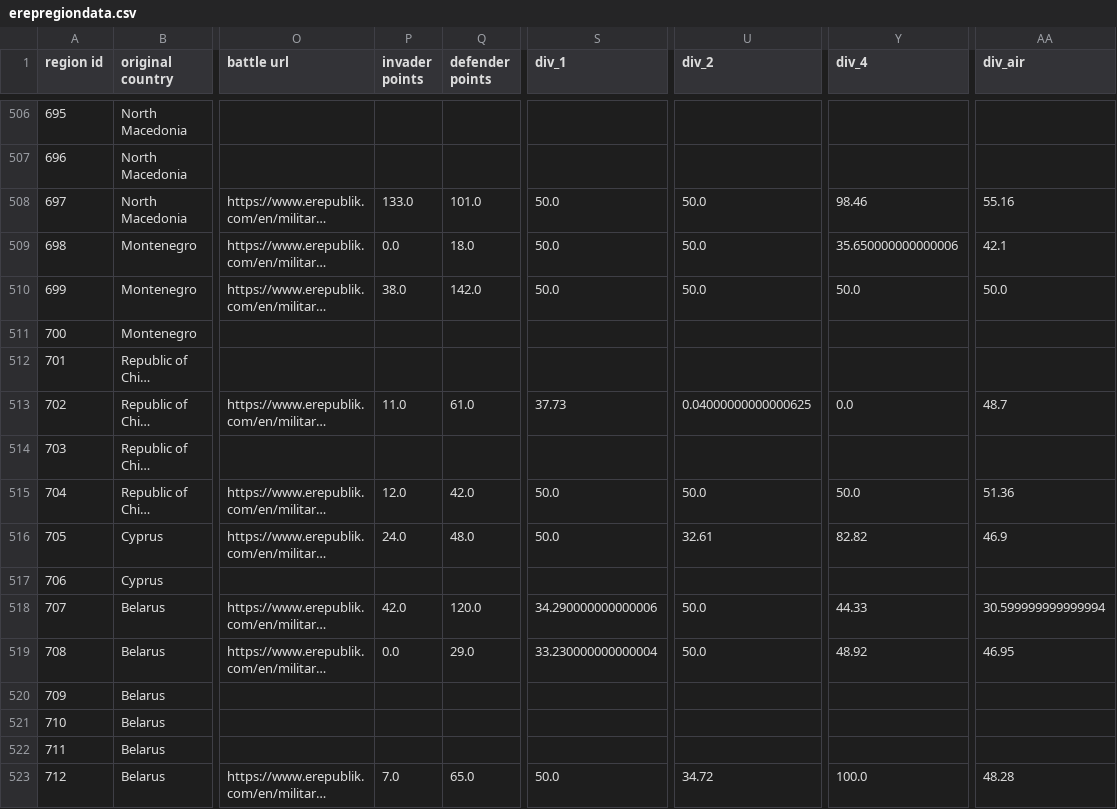
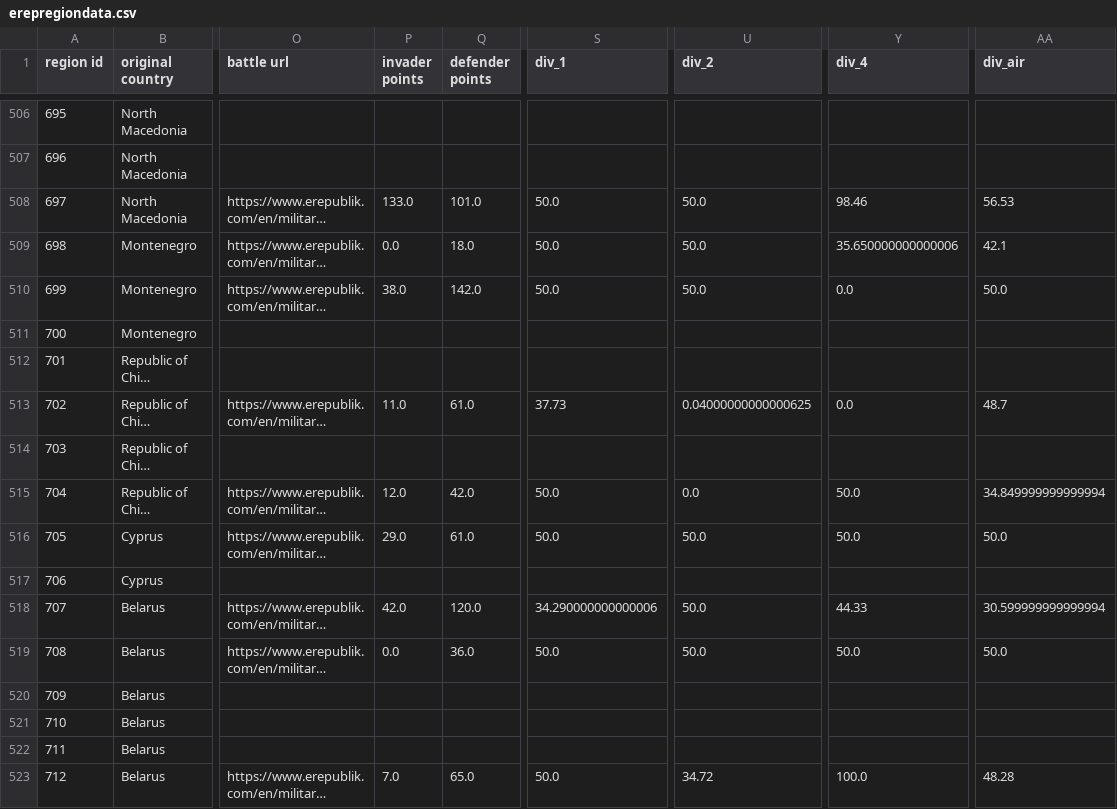
Before and after one commit to kf21boramenaval/emap, a CSV file: erepregiondata.csv, drawn as a sheet; only a part is shown, gaps mark what is left out; long unchanged cells end in …; the diff covers the shown part only; the diff names each change by its address in the sheet, - before the commit and + after, or states it on an @@ line.

```diff
--- a/erepregiondata.csv
+++ b/erepregiondata.csv
-AA508 (div_air): 55.16
+AA508 (div_air): 56.53
-Y510 (div_4): 50.0
+Y510 (div_4): 0.0
-U515 (div_2): 50.0
+U515 (div_2): 0.0
-AA515 (div_air): 51.36
+AA515 (div_air): 34.849999999999994
-P516 (invader points): 24.0
+P516 (invader points): 29.0
-Q516 (defender points): 48.0
+Q516 (defender points): 61.0
-U516 (div_2): 32.61
+U516 (div_2): 50.0
-Y516 (div_4): 82.82
+Y516 (div_4): 50.0
-AA516 (div_air): 46.9
+AA516 (div_air): 50.0
-Q519 (defender points): 29.0
+Q519 (defender points): 36.0
-S519 (div_1): 33.230000000000004
+S519 (div_1): 50.0
-Y519 (div_4): 48.92
+Y519 (div_4): 50.0
-AA519 (div_air): 46.95
+AA519 (div_air): 50.0
```
Also changed, not shown: 183 edited cells elsewhere in this file, 1 other file.
